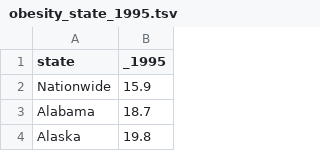
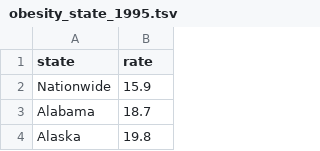
Before and after one commit to YoujinShin/Obesity, a TSV file: public/obesity_state_1995.tsv, drawn as a sheet; only a part is shown.

```diff
--- a/public/obesity_state_1995.tsv
+++ b/public/obesity_state_1995.tsv
@@ -1,2 +1,2 @@
-state	_1995
+state	rate
 Nationwide	15.9
```
Also changed, not shown: public/obesity_state_1996.tsv, public/obesity_state_1997.tsv, 20 other files.
